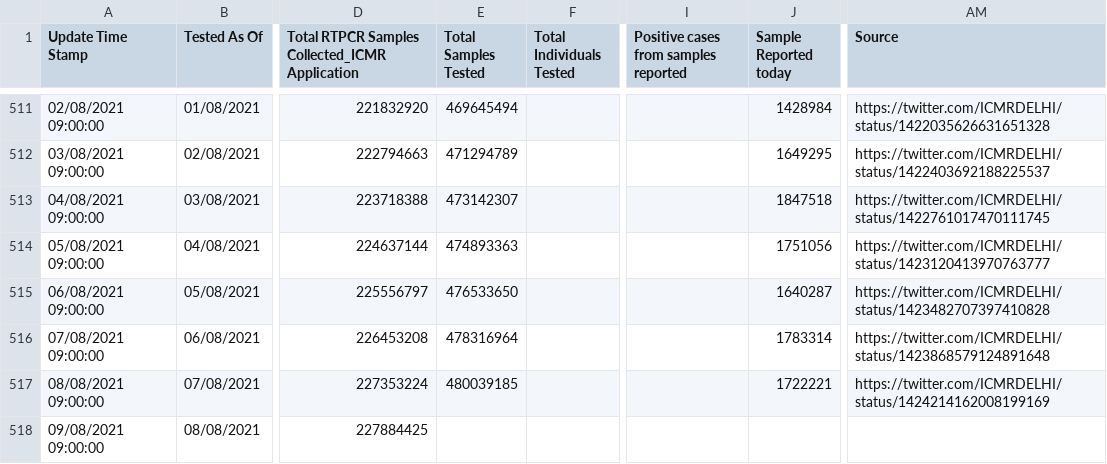
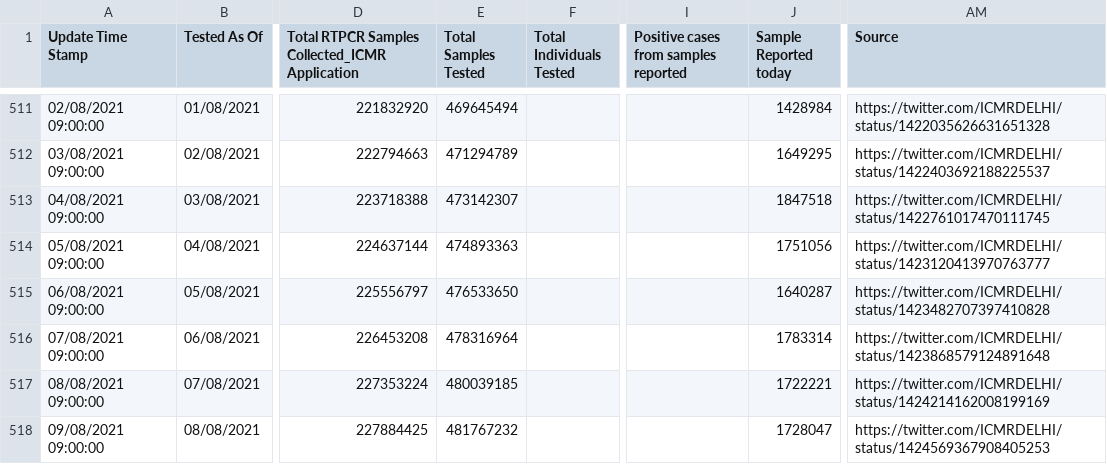
Before and after one commit to covid19india/api, a CSV file: csv/latest/tested_numbers_icmr_data.csv, drawn as a sheet; only a part is shown, gaps mark what is left out; the diff names each change by its address in the sheet, - before the commit and + after, or states it on an @@ line.

Commit message:
data updated on - Mon Aug  9 03:42:05 UTC 2021

```diff
--- a/csv/latest/tested_numbers_icmr_data.csv
+++ b/csv/latest/tested_numbers_icmr_data.csv
-E518 (Total Samples Tested): (empty)
+E518 (Total Samples Tested): 481767232
-J518 (Sample Reported today): (empty)
+J518 (Sample Reported today): 1728047
-AM518 (Source): (empty)
+AM518 (Source): https://twitter.com/ICMRDELHI/status/1424569367908405253
```
